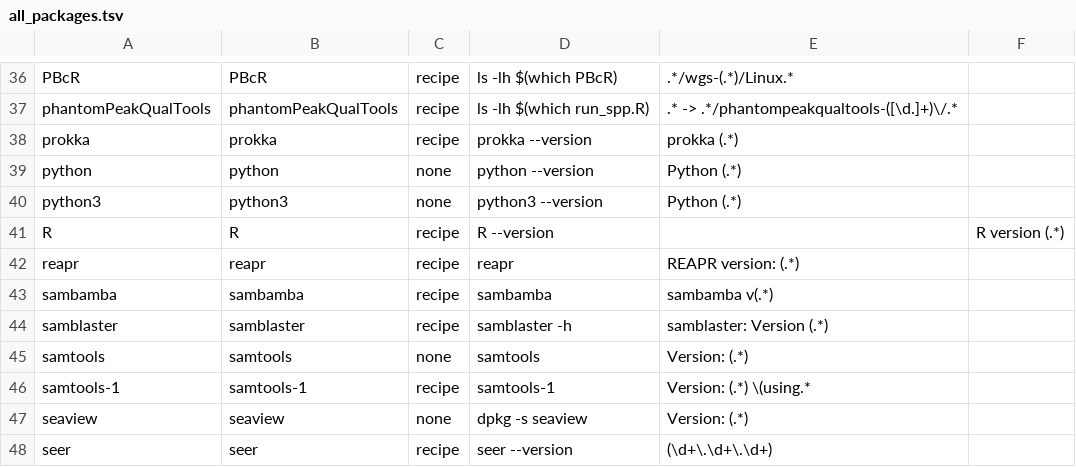
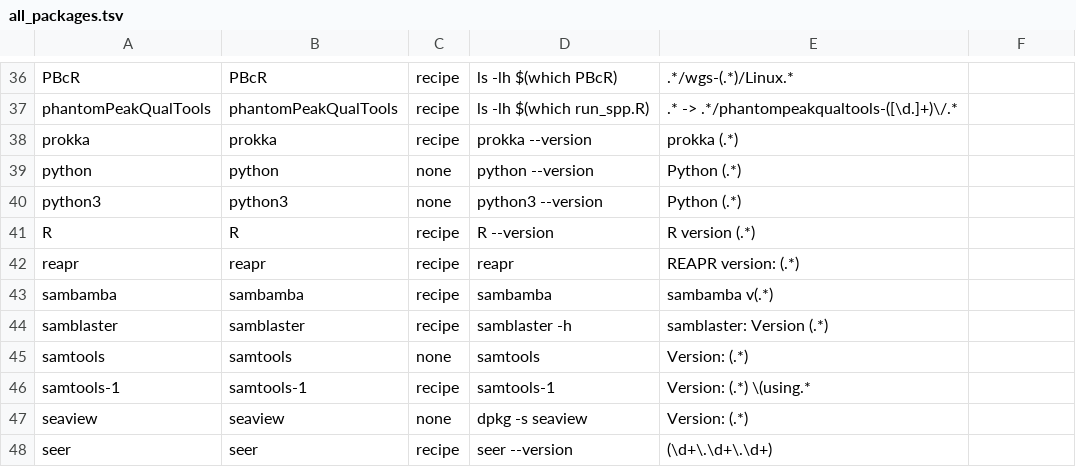
Before and after one commit to wangdi2014/pathogens-vm, a TSV file: all_packages.tsv, drawn as a sheet; only a part is shown, gaps mark what is left out.

Commit message:
Add R package required for phantomPeakQualTools

```diff
--- a/all_packages.tsv
+++ b/all_packages.tsv
@@ -40,3 +40,3 @@ python	python	none	python --version	Python (.*)
 python3	python3	none	python3 --version	Python (.*)
-R	R	recipe	R --version		R version (.*)
+R	R	recipe	R --version	R version (.*)
 reapr	reapr	recipe	reapr	REAPR version: (.*)
```
Also changed, not shown: 3 other files.
